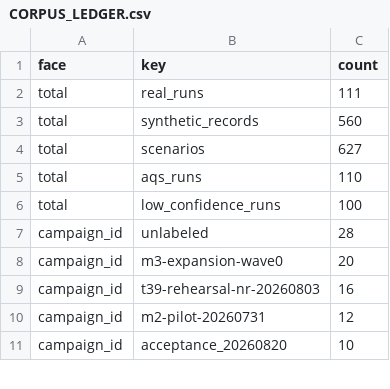
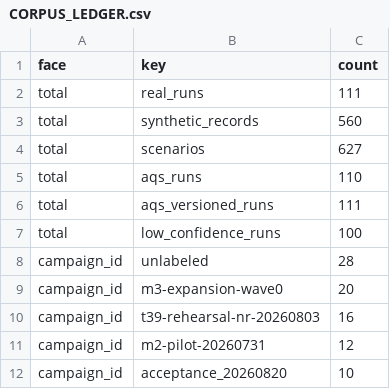
Before and after one commit to lucassu2012/ANEB_CC, a CSV file: docs/CORPUS_LEDGER.csv, drawn as a sheet; only a part is shown; the diff names each change by its address in the sheet, - before the commit and + after, or states it on an @@ line.

```diff
--- a/docs/CORPUS_LEDGER.csv
+++ b/docs/CORPUS_LEDGER.csv
+row 6: total | aqs_versioned_runs | 111
```
Also changed, not shown: 3 other files.
